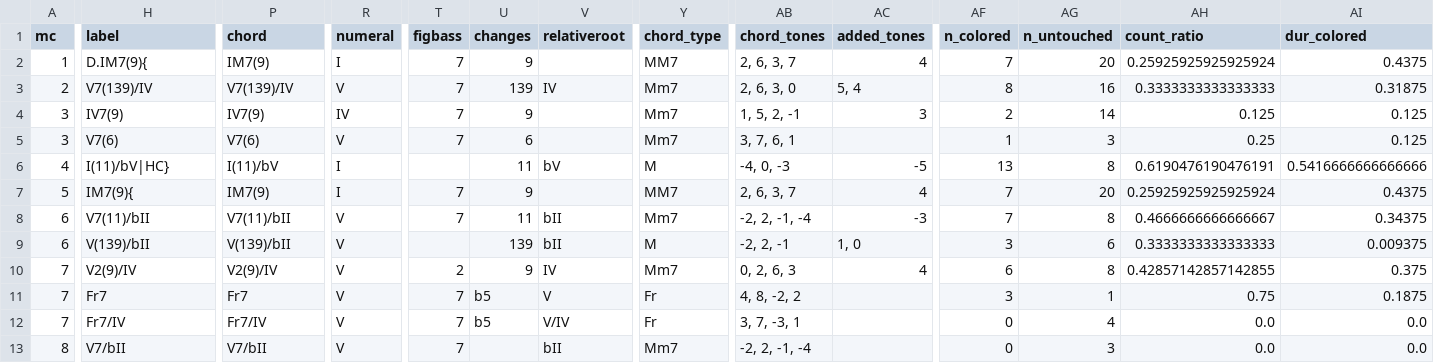
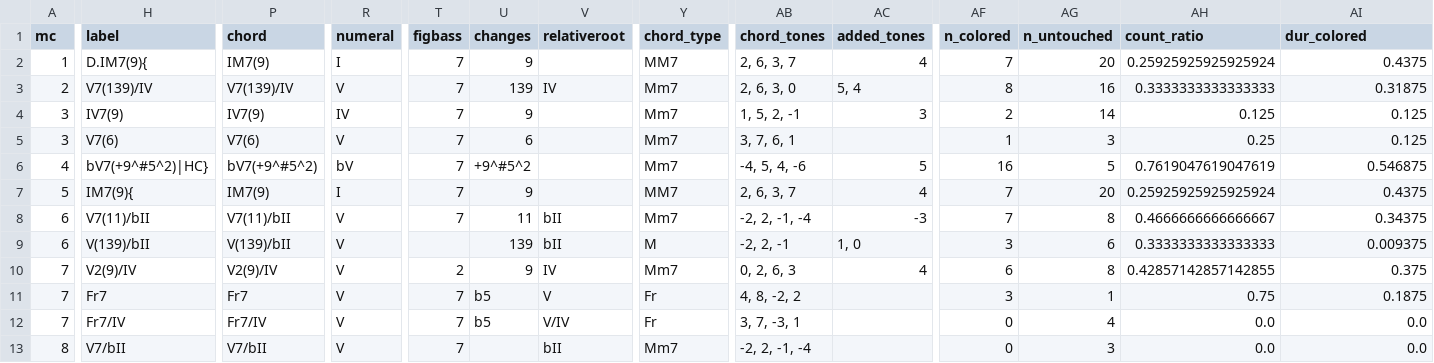
Before and after one commit to DCMLab/schulhoff_suite_dansante_en_jazz, a TSV file: reviewed/suite_dansante_en_jazz_4_tango_reviewed.tsv, drawn as a sheet; only a part is shown, gaps mark what is left out; the diff covers the shown part only; the diff names each change by its address in the sheet, - before the commit and + after, or states it on an @@ line.

```diff
--- a/reviewed/suite_dansante_en_jazz_4_tango_reviewed.tsv
+++ b/reviewed/suite_dansante_en_jazz_4_tango_reviewed.tsv
-H6 (label): I(11)/bV|HC}
+H6 (label): bV7(+9^#5^2)|HC}
-P6 (chord): I(11)/bV
+P6 (chord): bV7(+9^#5^2)
-R6 (numeral): I
+R6 (numeral): bV
-T6 (figbass): (empty)
+T6 (figbass): 7
-U6 (changes): 11
+U6 (changes): +9^#5^2
-V6 (relativeroot): bV
+V6 (relativeroot): (empty)
-Y6 (chord_type): M
+Y6 (chord_type): Mm7
-AB6 (chord_tones): -4, 0, -3
+AB6 (chord_tones): -4, 5, 4, -6
-AC6 (added_tones): -5
+AC6 (added_tones): 5
-AF6 (n_colored): 13
+AF6 (n_colored): 16
-AG6 (n_untouched): 8
+AG6 (n_untouched): 5
-AH6 (count_ratio): 0.6190476190476191
+AH6 (count_ratio): 0.7619047619047619
-AI6 (dur_colored): 0.5416666666666666
+AI6 (dur_colored): 0.546875
```
Also changed, not shown: 2 edited cells elsewhere in this file, harmonies/suite_dansante_en_jazz_4_tango.harmonies.tsv, 7 other files.
